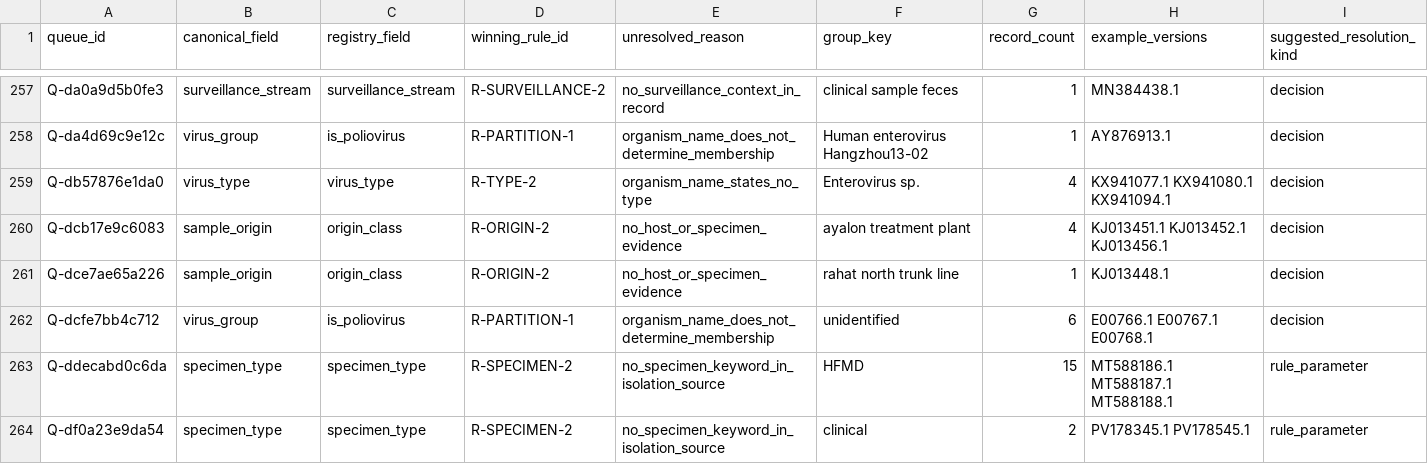
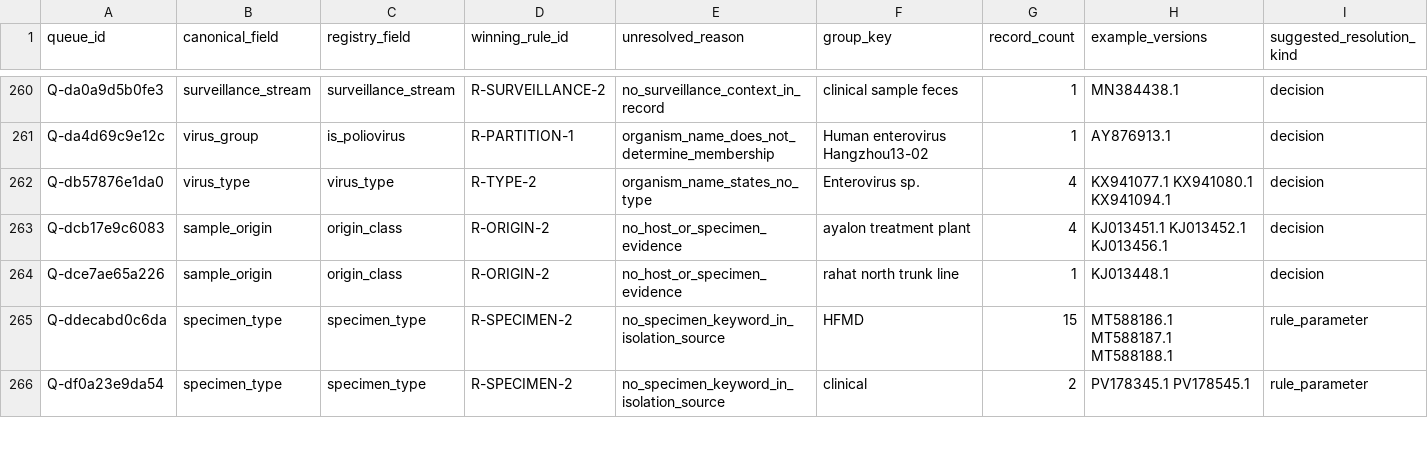
Before and after one commit to famulare/enterovirus-genbank-curated, a TSV file: release/3.3.0/curation/curation_queue.tsv, drawn as a sheet; only a part is shown, gaps mark what is left out; the diff covers the shown part only.

```diff
--- a/release/3.3.0/curation/curation_queue.tsv
+++ b/release/3.3.0/curation/curation_queue.tsv
@@ -261,3 +264,2 @@ Q-dcb17e9c6083	sample_origin	origin_class	R-ORIGIN-2	no_host_or_specimen_evidenc
 Q-dce7ae65a226	sample_origin	origin_class	R-ORIGIN-2	no_host_or_specimen_evidence	rahat north trunk line	1	KJ013448.1	decision
-Q-dcfe7bb4c712	virus_group	is_poliovirus	R-PARTITION-1	organism_name_does_not_determine_membership	unidentified	6	E00766.1 E00767.1 E00768.1	decision
 Q-ddecabd0c6da	specimen_type	specimen_type	R-SPECIMEN-2	no_specimen_keyword_in_isolation_source	HFMD	15	MT588186.1 MT588187.1 MT588188.1	rule_parameter
```
Also changed, not shown: 4 added rows and 12 edited cells elsewhere in this file, release/3.3.0/audit/release_file_manifest.tsv, 19 other files.
